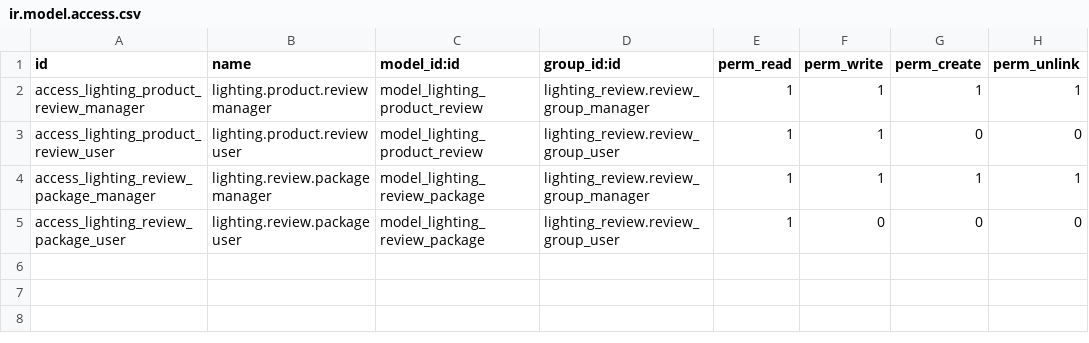
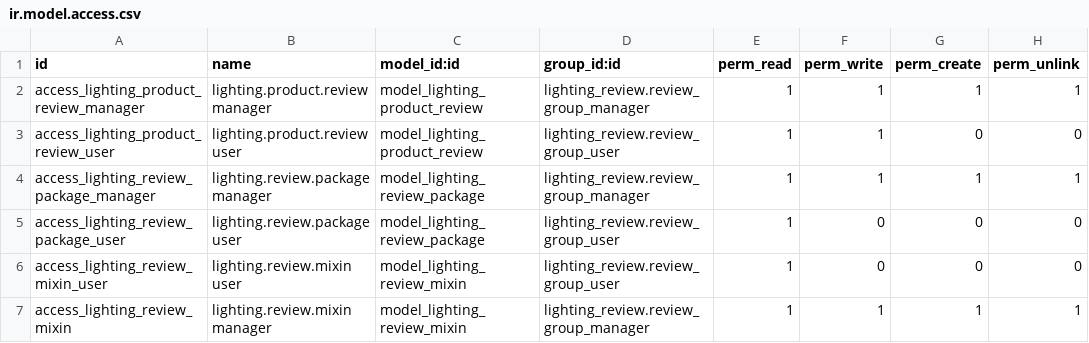
Before and after one commit to nuobit/lighting-vertical, a CSV file: lighting_review/security/ir.model.access.csv, drawn as a sheet; the diff names each change by its address in the sheet, - before the commit and + after, or states it on an @@ line.

Commit message:
[FIX] lighting_review: Fix warnings

```diff
--- a/lighting_review/security/ir.model.access.csv
+++ b/lighting_review/security/ir.model.access.csv
+row 6: access_lighting_review_mixin_user | lighting.review.mixin user | model_lighting_review_mixin | lighting_review.review_group_user | 1 | 0 | 0 | 0
+row 7: access_lighting_review_mixin | lighting.review.mixin manager | model_lighting_review_mixin | lighting_review.review_group_manager | 1 | 1 | 1 | 1
```
Also changed, not shown: 7 other files.
